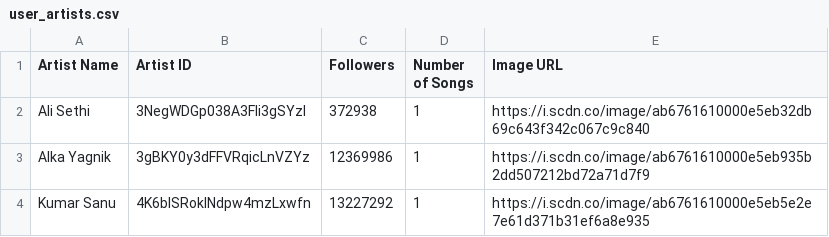
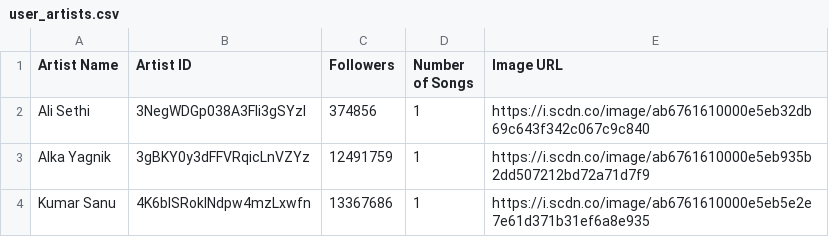
Before and after one commit to saad415/Spotify, a CSV file: data/user_artists.csv, drawn as a sheet.

```diff
--- a/data/user_artists.csv
+++ b/data/user_artists.csv
@@ -1,4 +1,4 @@
 Artist Name,Artist ID,Followers,Number of Songs,Image URL
-Ali Sethi,3NegWDGp038A3FIi3gSYzl,372938,1,https://i.scdn.co/image/ab6761610000e5eb32db69c643f342c067c9c840
-Alka Yagnik,3gBKY0y3dFFVRqicLnVZYz,12369986,1,https://i.scdn.co/image/ab6761610000e5eb935b2dd507212bd72a71d7f9
-Kumar Sanu,4K6blSRoklNdpw4mzLxwfn,13227292,1,https://i.scdn.co/image/ab6761610000e5eb5e2e7e61d371b31ef6a8e935
+Ali Sethi,3NegWDGp038A3FIi3gSYzl,374856,1,https://i.scdn.co/image/ab6761610000e5eb32db69c643f342c067c9c840
+Alka Yagnik,3gBKY0y3dFFVRqicLnVZYz,12491759,1,https://i.scdn.co/image/ab6761610000e5eb935b2dd507212bd72a71d7f9
+Kumar Sanu,4K6blSRoklNdpw4mzLxwfn,13367686,1,https://i.scdn.co/image/ab6761610000e5eb5e2e7e61d371b31ef6a8e935
```
Also changed, not shown: data/all_user_tracks.csv, data/top_artists.csv, 7 other files.
